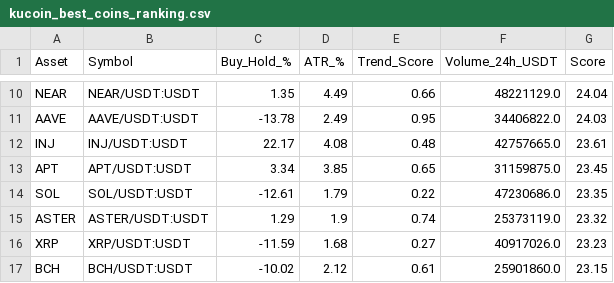
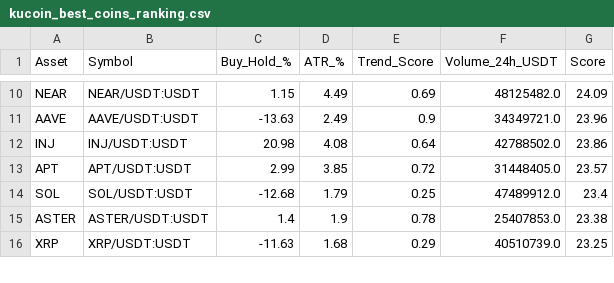
Before and after one commit to robair2000/RV, a CSV file: kucoin_best_coins_ranking.csv, drawn as a sheet; only a part is shown, gaps mark what is left out; removed rows and columns are numbered as before the commit, all else as after; the diff covers the shown part only; the diff names each change by its address in the sheet, - before the commit and + after, or states it on an @@ line.

```diff
--- a/kucoin_best_coins_ranking.csv
+++ b/kucoin_best_coins_ranking.csv
-C10 (Buy_Hold_%): 1.35
+C10 (Buy_Hold_%): 1.15
-E10 (Trend_Score): 0.66
+E10 (Trend_Score): 0.69
-F10 (Volume_24h_USDT): 48221129.0
+F10 (Volume_24h_USDT): 48125482.0
-G10 (Score): 24.04
+G10 (Score): 24.09
-C11 (Buy_Hold_%): -13.78
+C11 (Buy_Hold_%): -13.63
-E11 (Trend_Score): 0.95
+E11 (Trend_Score): 0.9
-F11 (Volume_24h_USDT): 34406822.0
+F11 (Volume_24h_USDT): 34349721.0
-G11 (Score): 24.03
+G11 (Score): 23.96
-C12 (Buy_Hold_%): 22.17
+C12 (Buy_Hold_%): 20.98
-E12 (Trend_Score): 0.48
+E12 (Trend_Score): 0.64
-F12 (Volume_24h_USDT): 42757665.0
+F12 (Volume_24h_USDT): 42788502.0
-G12 (Score): 23.61
+G12 (Score): 23.86
-C13 (Buy_Hold_%): 3.34
+C13 (Buy_Hold_%): 2.99
-E13 (Trend_Score): 0.65
+E13 (Trend_Score): 0.72
-F13 (Volume_24h_USDT): 31159875.0
+F13 (Volume_24h_USDT): 31448405.0
-G13 (Score): 23.45
+G13 (Score): 23.57
-C14 (Buy_Hold_%): -12.61
+C14 (Buy_Hold_%): -12.68
-E14 (Trend_Score): 0.22
+E14 (Trend_Score): 0.25
-F14 (Volume_24h_USDT): 47230686.0
+F14 (Volume_24h_USDT): 47489912.0
-G14 (Score): 23.35
+G14 (Score): 23.4
-C15 (Buy_Hold_%): 1.29
+C15 (Buy_Hold_%): 1.4
-E15 (Trend_Score): 0.74
+E15 (Trend_Score): 0.78
-F15 (Volume_24h_USDT): 25373119.0
+F15 (Volume_24h_USDT): 25407853.0
-G15 (Score): 23.32
+G15 (Score): 23.38
-C16 (Buy_Hold_%): -11.59
+C16 (Buy_Hold_%): -11.63
-E16 (Trend_Score): 0.27
+E16 (Trend_Score): 0.29
-F16 (Volume_24h_USDT): 40917026.0
+F16 (Volume_24h_USDT): 40510739.0
-G16 (Score): 23.23
+G16 (Score): 23.25
-row 17: BCH | BCH/USDT:USDT | -10.02 | 2.12 | 0.61 | 25901860.0 | 23.15
```
Also changed, not shown: 1 added row and 55 edited cells elsewhere in this file.
